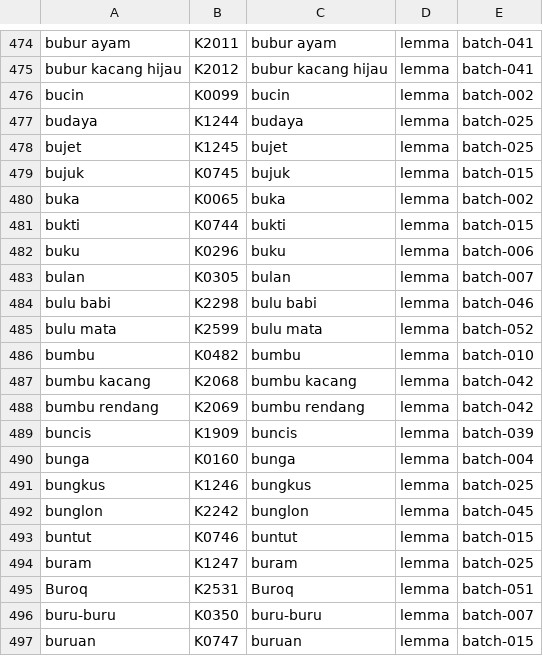
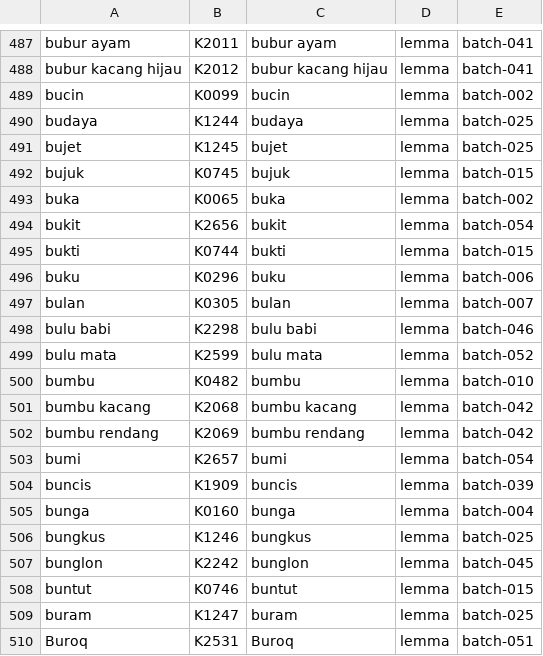
Before and after one commit to semoliginon-ops/Lexara-Chatbot, a TSV file: data/kamus/index/a-c.tsv, drawn as a sheet; only a part is shown, gaps mark what is left out; the shorter side is filled out with more unchanged rows; the diff covers the shown part only.

Commit message:
Update a-c token index for batch 054

```diff
--- a/data/kamus/index/a-c.tsv
+++ b/data/kamus/index/a-c.tsv
@@ -480,2 +493,3 @@ bujuk	K0745	bujuk	lemma	batch-015
 buka	K0065	buka	lemma	batch-002
+bukit	K2656	bukit	lemma	batch-054
 bukti	K0744	bukti	lemma	batch-015
@@ -488,2 +502,3 @@ bumbu kacang	K2068	bumbu kacang	lemma	batch-042
 bumbu rendang	K2069	bumbu rendang	lemma	batch-042
+bumi	K2657	bumi	lemma	batch-054
 buncis	K1909	buncis	lemma	batch-039
```
Also changed, not shown: 13 added rows elsewhere in this file.
